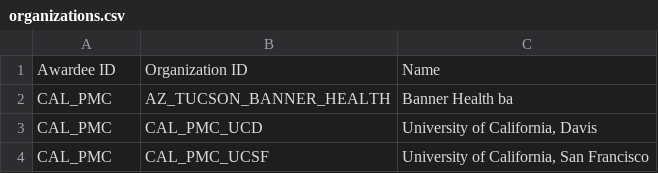
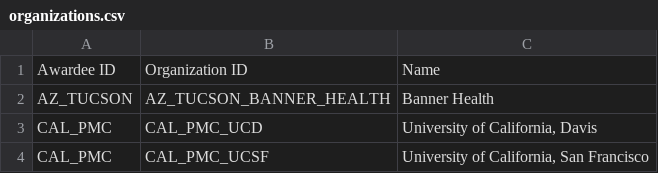
Before and after one commit to all-of-us/raw-data-repository, a CSV file: rest-api/data/organizations.csv, drawn as a sheet; only a part is shown.

```diff
--- a/rest-api/data/organizations.csv
+++ b/rest-api/data/organizations.csv
@@ -1,3 +1,3 @@
 Awardee ID,Organization ID,Name
-CAL_PMC,AZ_TUCSON_BANNER_HEALTH,Banner Health ba
+AZ_TUCSON,AZ_TUCSON_BANNER_HEALTH,Banner Health
 CAL_PMC,CAL_PMC_UCD,"University of California, Davis"
```
Also changed, not shown: rest-api/data/sites.csv.
